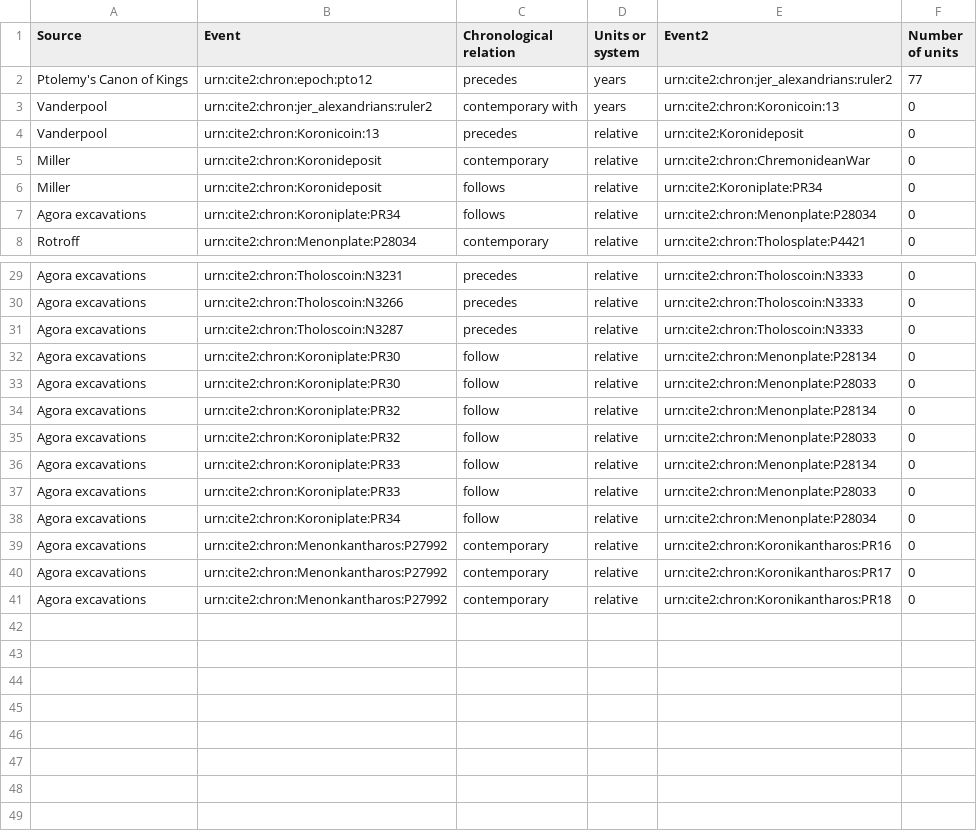
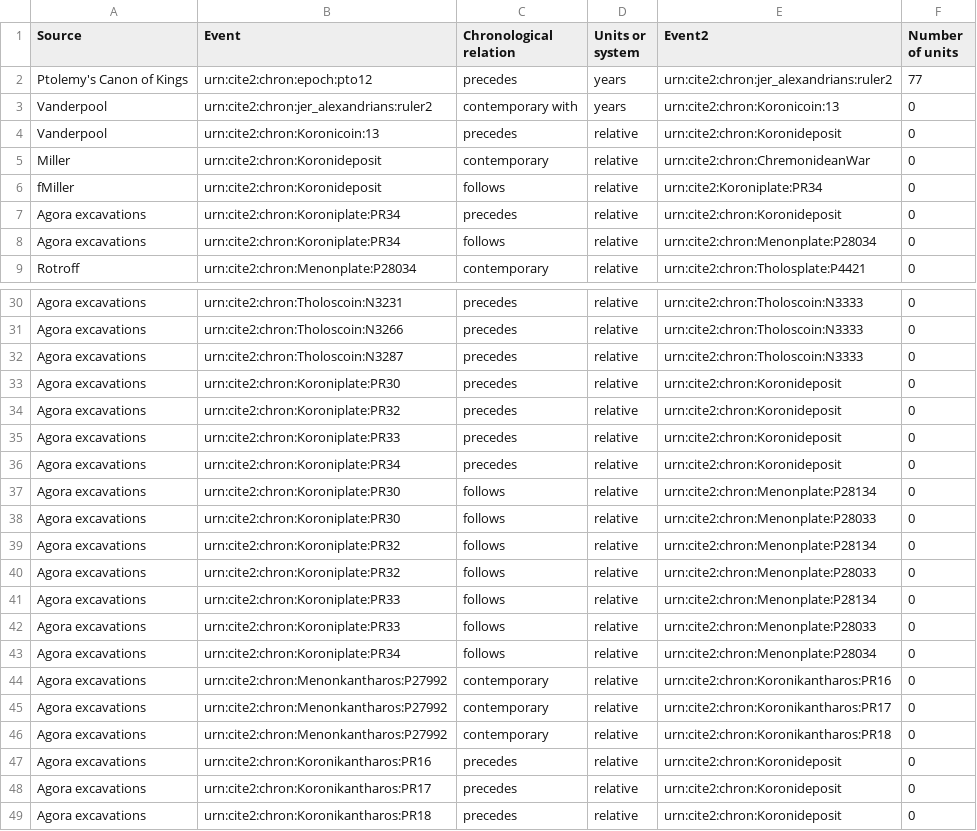
Before and after one commit to neelsmith/clas267, a CSV file: time-datasets/kondek.csv, drawn as a sheet; only a part is shown, gaps mark what is left out; the diff covers the shown part only.

Commit message:
Update data

```diff
--- a/time-datasets/kondek.csv
+++ b/time-datasets/kondek.csv
@@ -3,5 +3,6 @@ Ptolemy's Canon of Kings,urn:cite2:chron:epoch:pto12,precedes,years,urn:cite2:ch
 Vanderpool,urn:cite2:chron:jer_alexandrians:ruler2,contemporary with,years,urn:cite2:chron:Koronicoin:13,0
-Vanderpool,urn:cite2:chron:Koronicoin:13,precedes,relative,urn:cite2:Koronideposit,0
+Vanderpool,urn:cite2:chron:Koronicoin:13,precedes,relative,urn:cite2:chron:Koronideposit,0
 Miller,urn:cite2:chron:Koronideposit,contemporary,relative,urn:cite2:chron:ChremonideanWar,0
-Miller,urn:cite2:chron:Koronideposit,follows,relative,urn:cite2:Koroniplate:PR34,0
+fMiller,urn:cite2:chron:Koronideposit,follows,relative,urn:cite2:Koroniplate:PR34,0
+Agora excavations,urn:cite2:chron:Koroniplate:PR34,precedes,relative,urn:cite2:chron:Koronideposit,0
 Agora excavations,urn:cite2:chron:Koroniplate:PR34,follows,relative,urn:cite2:chron:Menonplate:P28034,0
@@ -31,9 +32,13 @@ Agora excavations,urn:cite2:chron:Tholoscoin:N3266,precedes,relative,urn:cite2:c
 Agora excavations,urn:cite2:chron:Tholoscoin:N3287,precedes,relative,urn:cite2:chron:Tholoscoin:N3333,0
-Agora excavations,urn:cite2:chron:Koroniplate:PR30,follow,relative,urn:cite2:chron:Menonplate:P28134,0
-Agora excavations,urn:cite2:chron:Koroniplate:PR30,follow,relative,urn:cite2:chron:Menonplate:P28033,0
-Agora excavations,urn:cite2:chron:Koroniplate:PR32,follow,relative,urn:cite2:chron:Menonplate:P28134,0
-Agora excavations,urn:cite2:chron:Koroniplate:PR32,follow,relative,urn:cite2:chron:Menonplate:P28033,0
-Agora excavations,urn:cite2:chron:Koroniplate:PR33,follow,relative,urn:cite2:chron:Menonplate:P28134,0
-Agora excavations,urn:cite2:chron:Koroniplate:PR33,follow,relative,urn:cite2:chron:Menonplate:P28033,0
-Agora excavations,urn:cite2:chron:Koroniplate:PR34,follow,relative,urn:cite2:chron:Menonplate:P28034,0
+Agora excavations,urn:cite2:chron:Koroniplate:PR30,precedes,relative,urn:cite2:chron:Koronideposit,0
+Agora excavations,urn:cite2:chron:Koroniplate:PR32,precedes,relative,urn:cite2:chron:Koronideposit,0
+Agora excavations,urn:cite2:chron:Koroniplate:PR33,precedes,relative,urn:cite2:chron:Koronideposit,0
+Agora excavations,urn:cite2:chron:Koroniplate:PR34,precedes,relative,urn:cite2:chron:Koronideposit,0
+Agora excavations,urn:cite2:chron:Koroniplate:PR30,follows,relative,urn:cite2:chron:Menonplate:P28134,0
+Agora excavations,urn:cite2:chron:Koroniplate:PR30,follows,relative,urn:cite2:chron:Menonplate:P28033,0
+Agora excavations,urn:cite2:chron:Koroniplate:PR32,follows,relative,urn:cite2:chron:Menonplate:P28134,0
+Agora excavations,urn:cite2:chron:Koroniplate:PR32,follows,relative,urn:cite2:chron:Menonplate:P28033,0
+Agora excavations,urn:cite2:chron:Koroniplate:PR33,follows,relative,urn:cite2:chron:Menonplate:P28134,0
+Agora excavations,urn:cite2:chron:Koroniplate:PR33,follows,relative,urn:cite2:chron:Menonplate:P28033,0
+Agora excavations,urn:cite2:chron:Koroniplate:PR34,follows,relative,urn:cite2:chron:Menonplate:P28034,0
 Agora excavations,urn:cite2:chron:Menonkantharos:P27992,contemporary,relative,urn:cite2:chron:Koronikantharos:PR16,0
@@ -41 +46,4 @@ Agora excavations,urn:cite2:chron:Menonkantharos:P27992,contemporary,relative,ur
 Agora excavations,urn:cite2:chron:Menonkantharos:P27992,contemporary,relative,urn:cite2:chron:Koronikantharos:PR18,0
+Agora excavations,urn:cite2:chron:Koronikantharos:PR16,precedes,relative,urn:cite2:chron:Koronideposit,0
+Agora excavations,urn:cite2:chron:Koronikantharos:PR17,precedes,relative,urn:cite2:chron:Koronideposit,0
+Agora excavations,urn:cite2:chron:Koronikantharos:PR18,precedes,relative,urn:cite2:chron:Koronideposit,0
```
Also changed, not shown: 1 edited cell elsewhere in this file, eventcatalogs/kondek-catalog.csv, 4 other files.
